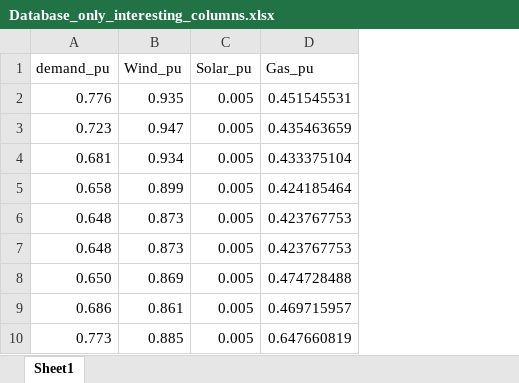
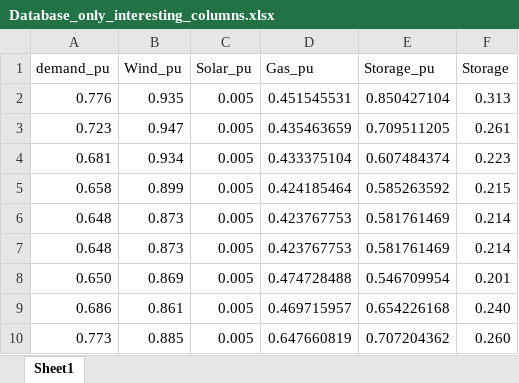
Before and after one commit to javiBajoCero/MUSAE_smart_grids, an Excel workbook: group2 project/Database_only_interesting_columns.xlsx, sheet Sheet1, drawn as a sheet; only a part is shown; values as stored, in another font and other column widths than the file's, no borders; charts and pictures not drawn; the diff names each change by its address in the sheet, - before the commit and + after, or states it on an @@ line.

Commit message:
storage online

```diff
--- a/group2 project/Database_only_interesting_columns.xlsx (sheet Sheet1)
+++ b/group2 project/Database_only_interesting_columns.xlsx (sheet Sheet1)
+column E (Storage_pu), rows 2-10: 0.850427104 | 0.709511205 | 0.607484374 | 0.585263592 | 0.581761469 | 0.581761469 | 0.546709954 | 0.654226168 | 0.707204362
+column F (Storage), rows 2-10: 0.313 | 0.261 | 0.223 | 0.215 | 0.214 | 0.214 | 0.201 | 0.240 | 0.260
```
Also changed, not shown: charts or pictures, group2 project/results/res_bus/p_mw.xlsx, group2 project/results/res_bus/vm_pu.xlsx, 8 other files.
